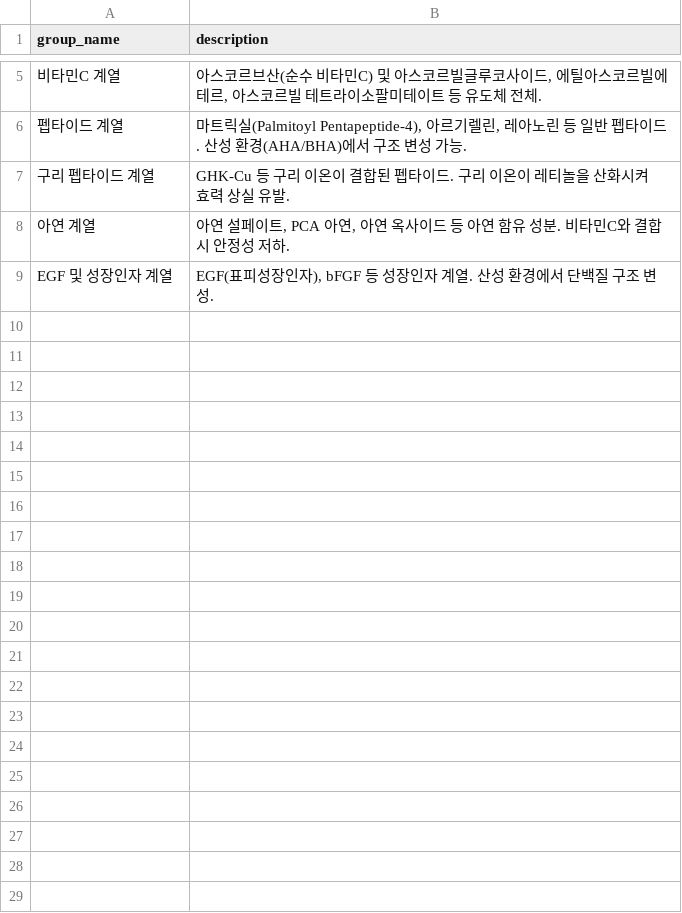
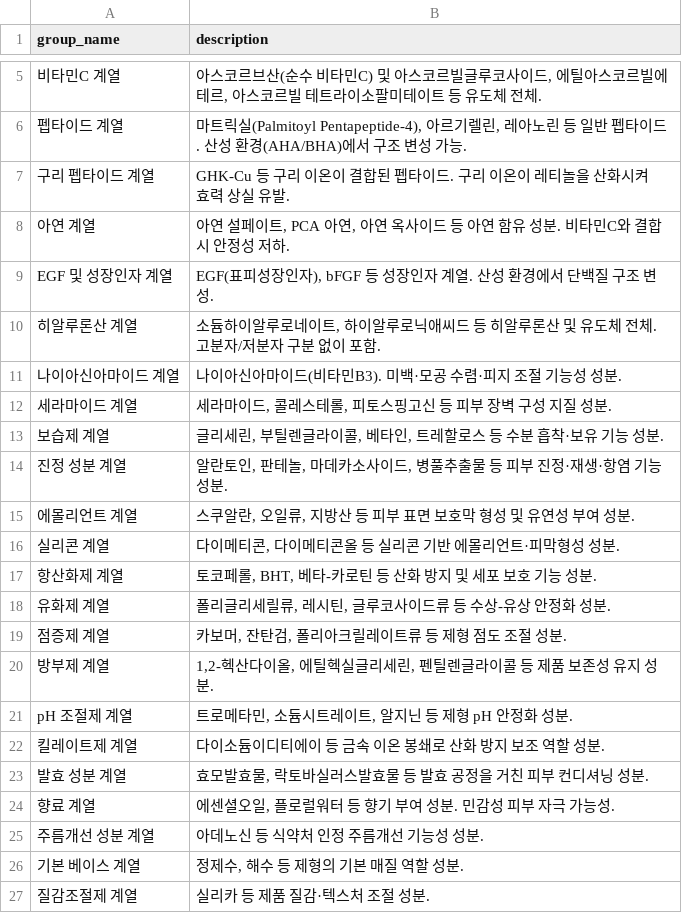
Before and after one commit to bbyik-k/budit-app, a CSV file: data/csv/ingredient_groups.csv, drawn as a sheet; only a part is shown, gaps mark what is left out; the diff names each change by its address in the sheet, - before the commit and + after, or states it on an @@ line.

Commit message:
🌱 chore(data): 성분 그룹 18종 확장 및 충돌 규칙 52개 시드 데이터 정비
- ingredient_groups.csv: 히알루론산·세라마이드·보습제·진정 성분 등 18개 그룹 추가 (기존 9개 → 27개)
- ingredient_group_members.csv: 신규 18개 그룹에 대한 127개 성분 매핑 추가
- conflict_rules.csv: ingredient 레벨 규칙을 group 레벨로 통합, 총 52개 규칙으로 재정비
  - avoid (high) 9개, caution (medium) 13개, caution (low) 1개, synergy 29개
  - 전체 규칙이 group+group 레벨로 통일

```diff
--- a/data/csv/ingredient_groups.csv
+++ b/data/csv/ingredient_groups.csv
+row 10: 히알루론산 계열 | 소듐하이알루로네이트, 하이알루로닉애씨드 등 히알루론산 및 유도체 전체. 고분자/저분자 구분 없이 포함.
+row 11: 나이아신아마이드 계열 | 나이아신아마이드(비타민B3). 미백·모공 수렴·피지 조절 기능성 성분.
+row 12: 세라마이드 계열 | 세라마이드, 콜레스테롤, 피토스핑고신 등 피부 장벽 구성 지질 성분.
+row 13: 보습제 계열 | 글리세린, 부틸렌글라이콜, 베타인, 트레할로스 등 수분 흡착·보유 기능 성분.
+row 14: 진정 성분 계열 | 알란토인, 판테놀, 마데카소사이드, 병풀추출물 등 피부 진정·재생·항염 기능 성분.
+row 15: 에몰리언트 계열 | 스쿠알란, 오일류, 지방산 등 피부 표면 보호막 형성 및 유연성 부여 성분.
+row 16: 실리콘 계열 | 다이메티콘, 다이메티콘올 등 실리콘 기반 에몰리언트·피막형성 성분.
+row 17: 항산화제 계열 | 토코페롤, BHT, 베타-카로틴 등 산화 방지 및 세포 보호 기능 성분.
+row 18: 유화제 계열 | 폴리글리세릴류, 레시틴, 글루코사이드류 등 수상-유상 안정화 성분.
+row 19: 점증제 계열 | 카보머, 잔탄검, 폴리아크릴레이트류 등 제형 점도 조절 성분.
+row 20: 방부제 계열 | 1,2-헥산다이올, 에틸헥실글리세린, 펜틸렌글라이콜 등 제품 보존성 유지 성분.
+row 21: pH 조절제 계열 | 트로메타민, 소듐시트레이트, 알지닌 등 제형 pH 안정화 성분.
+row 22: 킬레이트제 계열 | 다이소듐이디티에이 등 금속 이온 봉쇄로 산화 방지 보조 역할 성분.
+row 23: 발효 성분 계열 | 효모발효물, 락토바실러스발효물 등 발효 공정을 거친 피부 컨디셔닝 성분.
+row 24: 향료 계열 | 에센셜오일, 플로럴워터 등 향기 부여 성분. 민감성 피부 자극 가능성.
+row 25: 주름개선 성분 계열 | 아데노신 등 식약처 인정 주름개선 기능성 성분.
+row 26: 기본 베이스 계열 | 정제수, 해수 등 제형의 기본 매질 역할 성분.
+row 27: 질감조절제 계열 | 실리카 등 제품 질감·텍스처 조절 성분.
```
Also changed, not shown: data/csv/ingredient_group_members.csv, 1 other file.
